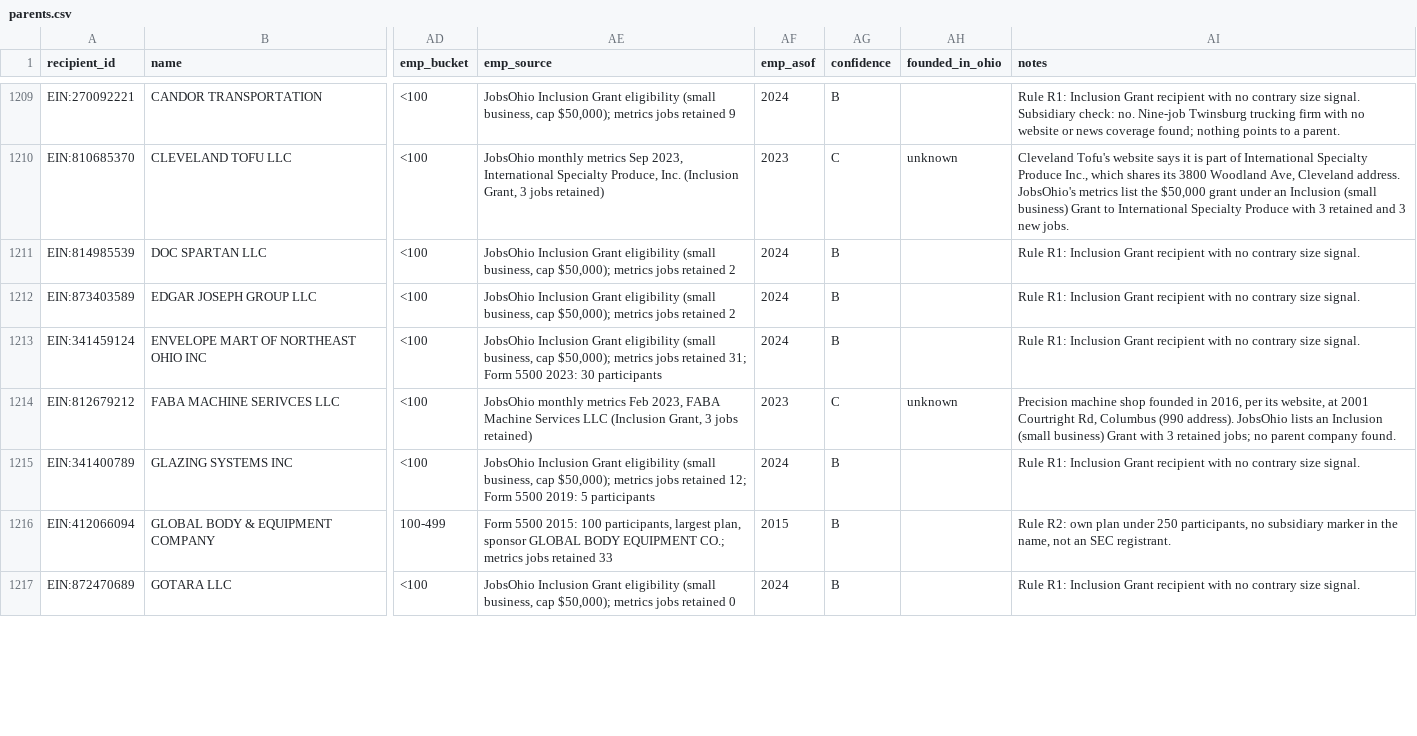
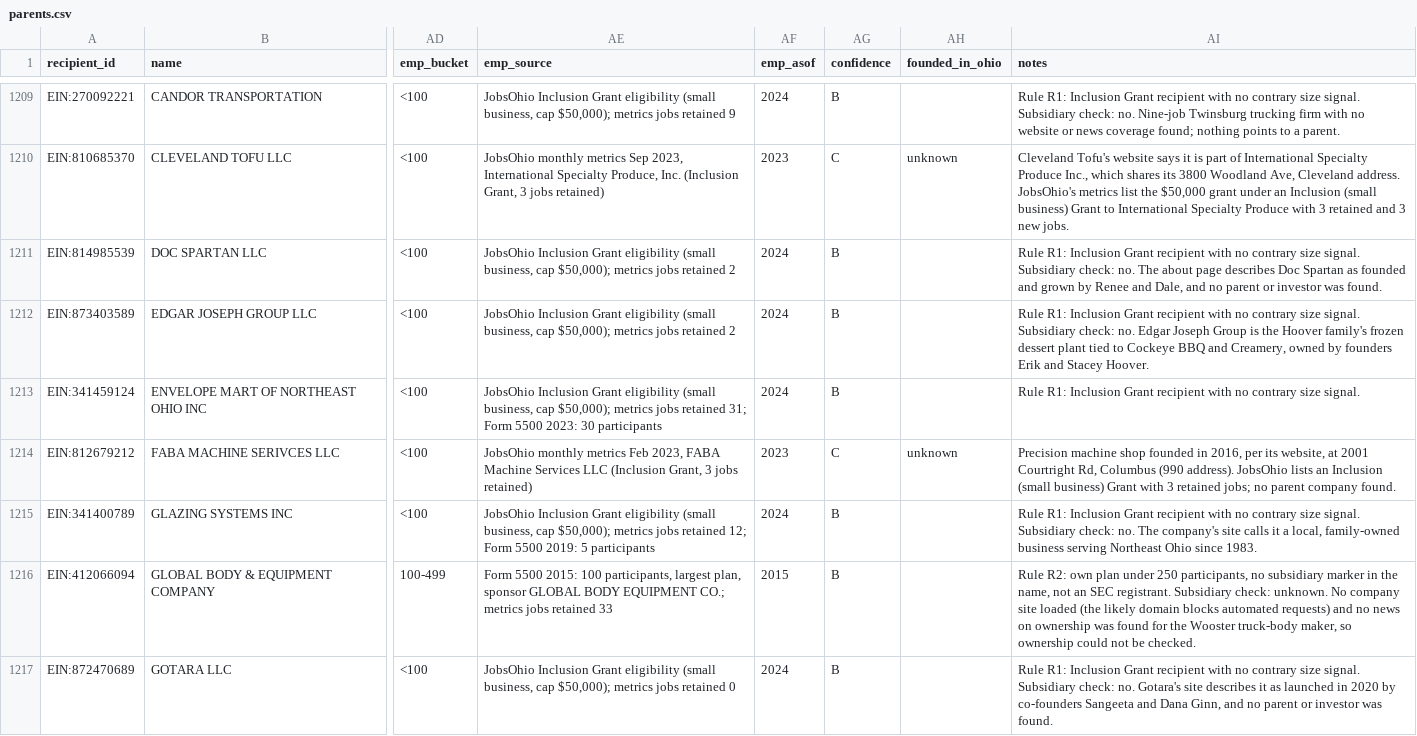
Before and after one commit to Data4ThePeople/JobsOhioSmallBiz, a CSV file: data/parents.csv, drawn as a sheet; only a part is shown, gaps mark what is left out; the diff covers the shown part only; the diff names each change by its address in the sheet, - before the commit and + after, or states it on an @@ line.

```diff
--- a/data/parents.csv
+++ b/data/parents.csv
-AI1211 (notes): …size signal.
+AI1211 (notes): …size signal. Subsidiary check: no. The about page describes Doc Spartan as founded and grown by Renee and Dale, and no parent or investor was found.
-AI1212 (notes): …size signal.
+AI1212 (notes): …size signal. Subsidiary check: no. Edgar Joseph Group is the Hoover family's frozen dessert plant tied to Cockeye BBQ and Creamery, owned by founders Erik and Stacey Hoover.
-AI1215 (notes): …size signal.
+AI1215 (notes): …size signal. Subsidiary check: no. The company's site calls it a local, family-owned business serving Northeast Ohio since 1983.
-AI1216 (notes): …SEC registrant.
+AI1216 (notes): …SEC registrant. Subsidiary check: unknown. No company site loaded (the likely domain blocks automated requests) and no news on ownership was found for the Wooster truck-body maker, so ownership could not be checked.
-AI1217 (notes): …size signal.
+AI1217 (notes): …size signal. Subsidiary check: no. Gotara's site describes it as launched in 2020 by co-founders Sangeeta and Dana Ginn, and no parent or investor was found.
```
Also changed, not shown: 30 edited cells elsewhere in this file, 2 other files.
